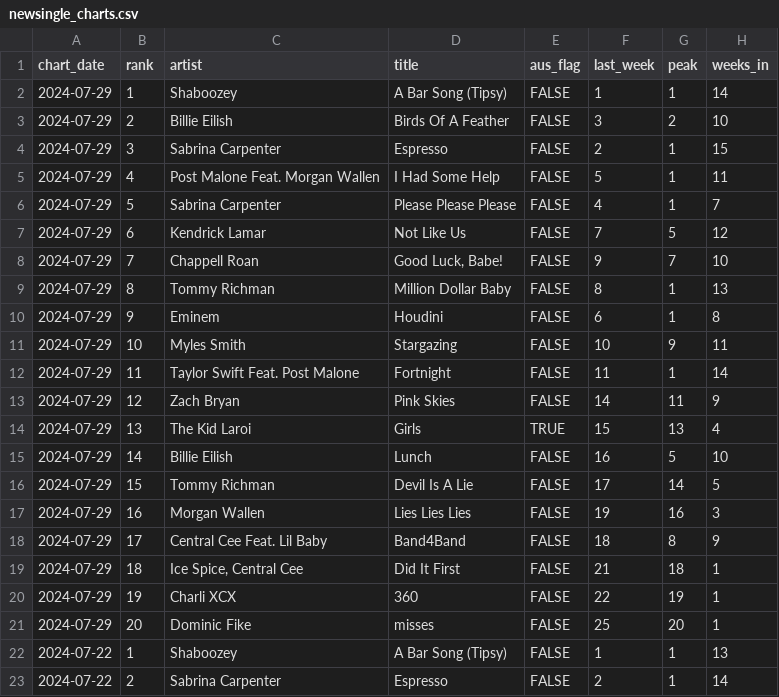
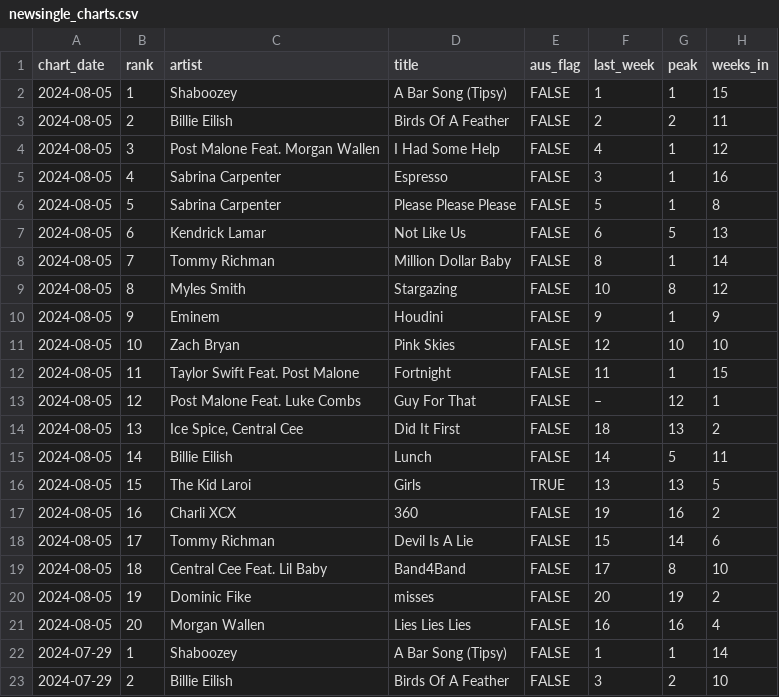
Before and after one commit to caseybriggs/ARIA-charts, a CSV file: newsingle_charts.csv, drawn as a sheet; only a part is shown; the shorter side is filled out with more unchanged rows; the diff names each change by its address in the sheet, - before the commit and + after, or states it on an @@ line.

```diff
--- a/newsingle_charts.csv
+++ b/newsingle_charts.csv
+row 2: 2024-08-05 | 1 | Shaboozey | A Bar Song (Tipsy) | FALSE | 1 | 1 | 15
+row 3: 2024-08-05 | 2 | Billie Eilish | Birds Of A Feather | FALSE | 2 | 2 | 11
+row 4: 2024-08-05 | 3 | Post Malone Feat. Morgan Wallen | I Had Some Help | FALSE | 4 | 1 | 12
+row 5: 2024-08-05 | 4 | Sabrina Carpenter | Espresso | FALSE | 3 | 1 | 16
+row 6: 2024-08-05 | 5 | Sabrina Carpenter | Please Please Please | FALSE | 5 | 1 | 8
+row 7: 2024-08-05 | 6 | Kendrick Lamar | Not Like Us | FALSE | 6 | 5 | 13
+row 8: 2024-08-05 | 7 | Tommy Richman | Million Dollar Baby | FALSE | 8 | 1 | 14
+row 9: 2024-08-05 | 8 | Myles Smith | Stargazing | FALSE | 10 | 8 | 12
+row 10: 2024-08-05 | 9 | Eminem | Houdini | FALSE | 9 | 1 | 9
+row 11: 2024-08-05 | 10 | Zach Bryan | Pink Skies | FALSE | 12 | 10 | 10
+row 12: 2024-08-05 | 11 | Taylor Swift Feat. Post Malone | Fortnight | FALSE | 11 | 1 | 15
+row 13: 2024-08-05 | 12 | Post Malone Feat. Luke Combs | Guy For That | FALSE | – | 12 | 1
+row 14: 2024-08-05 | 13 | Ice Spice, Central Cee | Did It First | FALSE | 18 | 13 | 2
+row 15: 2024-08-05 | 14 | Billie Eilish | Lunch | FALSE | 14 | 5 | 11
+row 16: 2024-08-05 | 15 | The Kid Laroi | Girls | TRUE | 13 | 13 | 5
+row 17: 2024-08-05 | 16 | Charli XCX | 360 | FALSE | 19 | 16 | 2
+row 18: 2024-08-05 | 17 | Tommy Richman | Devil Is A Lie | FALSE | 15 | 14 | 6
+row 19: 2024-08-05 | 18 | Central Cee Feat. Lil Baby | Band4Band | FALSE | 17 | 8 | 10
+row 20: 2024-08-05 | 19 | Dominic Fike | misses | FALSE | 20 | 19 | 2
+row 21: 2024-08-05 | 20 | Morgan Wallen | Lies Lies Lies | FALSE | 16 | 16 | 4
```
Also changed, not shown: 2 other files.
